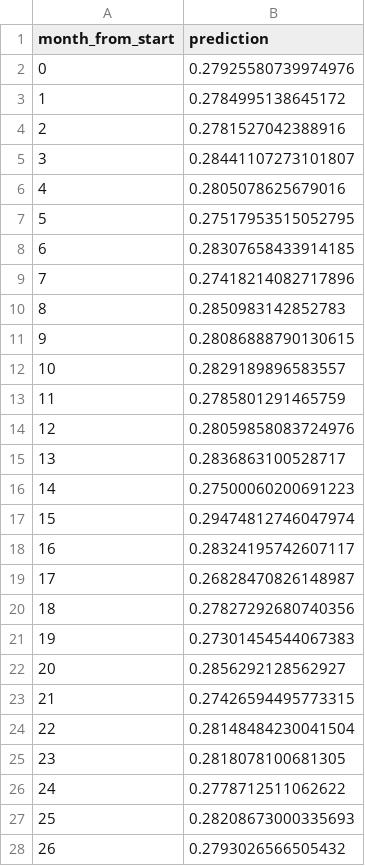
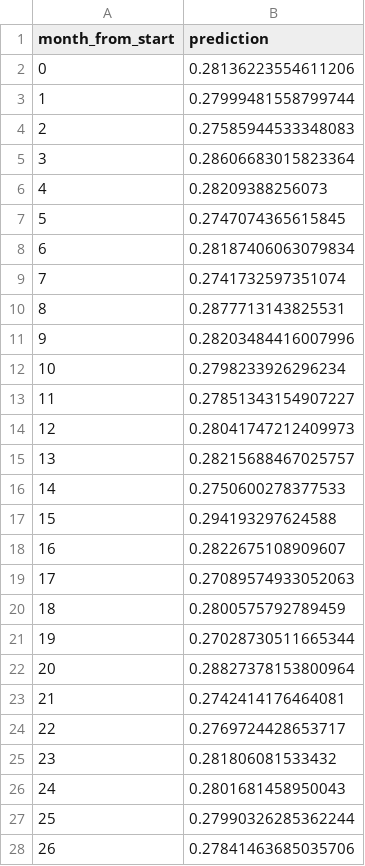
Before and after one commit to Gutsinj/QML-2026-Deloitte, a CSV file: lat_lon_timeseries_2.csv, drawn as a sheet; only a part is shown; the diff covers the shown part only.

```diff
--- a/lat_lon_timeseries_2.csv
+++ b/lat_lon_timeseries_2.csv
@@ -1,28 +1,28 @@
 month_from_start,prediction
-0,0.27925580739974976
-1,0.2784995138645172
-2,0.2781527042388916
-3,0.28441107273101807
-4,0.2805078625679016
-5,0.27517953515052795
-6,0.28307658433914185
-7,0.27418214082717896
-8,0.2850983142852783
-9,0.28086888790130615
-10,0.2829189896583557
-11,0.2785801291465759
-12,0.28059858083724976
-13,0.2836863100528717
-14,0.27500060200691223
-15,0.29474812746047974
-16,0.28324195742607117
-17,0.26828470826148987
-18,0.27827292680740356
-19,0.27301454544067383
-20,0.2856292128562927
-21,0.27426594495773315
-22,0.28148484230041504
-23,0.2818078100681305
-24,0.2778712511062622
-25,0.28208673000335693
-26,0.2793026566505432
+0,0.28136223554611206
+1,0.27999481558799744
+2,0.27585944533348083
+3,0.28606683015823364
+4,0.28209388256073
+5,0.2747074365615845
+6,0.28187406063079834
+7,0.2741732597351074
+8,0.2877713143825531
+9,0.28203484416007996
+10,0.2798233926296234
+11,0.27851343154907227
+12,0.28041747212409973
+13,0.28215688467025757
+14,0.2750600278377533
+15,0.294193297624588
+16,0.2822675108909607
+17,0.27089574933052063
+18,0.2800575792789459
+19,0.27028730511665344
+20,0.28827378153800964
+21,0.2742414176464081
+22,0.2769724428653717
+23,0.281806081533432
+24,0.2801681458950043
+25,0.27990326285362244
+26,0.27841463685035706
```
Also changed, not shown: 33 edited cells elsewhere in this file, 2 other files.
